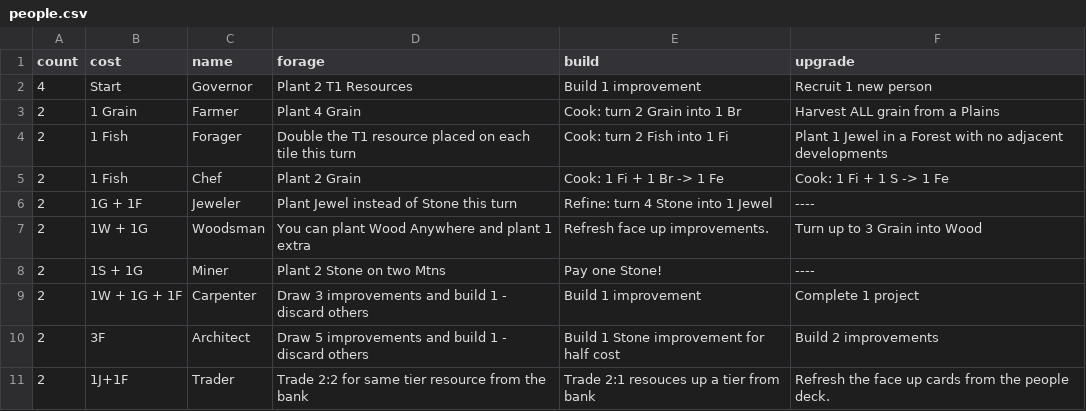
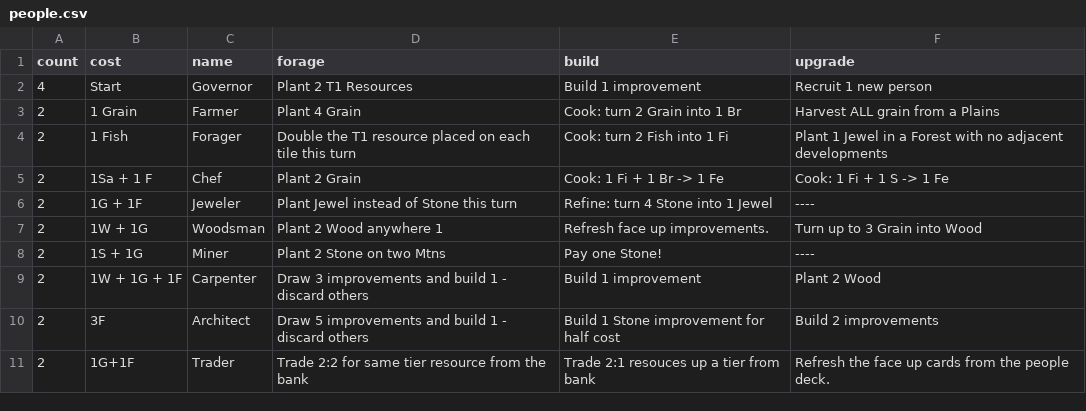
Before and after one commit to kovasap/market_trading_game, a CSV file: people.csv, drawn as a sheet.

```diff
--- a/people.csv
+++ b/people.csv
@@ -4,8 +4,8 @@ count ,cost         ,name      ,forage
 2     ,1 Fish       ,Forager   ,Double the T1 resource placed on each tile this turn ,Cook: turn 2 Fish into 1 Fi             ,Plant 1 Jewel in a Forest with no adjacent developments
-2     ,1 Fish       ,Chef      ,Plant 2 Grain                                        ,Cook: 1 Fi + 1 Br -> 1 Fe               ,Cook: 1 Fi + 1 S -> 1 Fe
+2     ,1Sa + 1 F    ,Chef      ,Plant 2 Grain                                        ,Cook: 1 Fi + 1 Br -> 1 Fe               ,Cook: 1 Fi + 1 S -> 1 Fe
 2     ,1G + 1F      ,Jeweler   ,Plant Jewel instead of Stone this turn               ,Refine: turn 4 Stone into 1 Jewel       ,----
-2     ,1W + 1G      ,Woodsman  ,You can plant Wood Anywhere and plant 1 extra        ,Refresh face up improvements.           ,Turn up to 3 Grain into Wood
+2     ,1W + 1G      ,Woodsman  ,Plant 2 Wood anywhere 1                              ,Refresh face up improvements.           ,Turn up to 3 Grain into Wood
 2     ,1S + 1G      ,Miner     ,Plant 2 Stone on two Mtns                            ,Pay one Stone!                          ,----
-2     ,1W + 1G + 1F ,Carpenter ,Draw 3 improvements and build 1 - discard others     ,Build 1 improvement                     ,Complete 1 project
+2     ,1W + 1G + 1F ,Carpenter ,Draw 3 improvements and build 1 - discard others     ,Build 1 improvement                     ,Plant 2 Wood
 2     ,3F           ,Architect ,Draw 5 improvements and build 1 - discard others     ,Build 1 Stone improvement for half cost ,Build 2 improvements
-2     ,1J+1F        ,Trader    ,Trade 2:2 for same tier resource from the bank       ,Trade 2:1 resouces up a tier from bank  ,Refresh the face up cards from the people deck.
+2     ,1G+1F        ,Trader    ,Trade 2:2 for same tier resource from the bank       ,Trade 2:1 resouces up a tier from bank  ,Refresh the face up cards from the people deck.
```
Also changed, not shown: improvement.csv, resource.csv, 16 other files.
